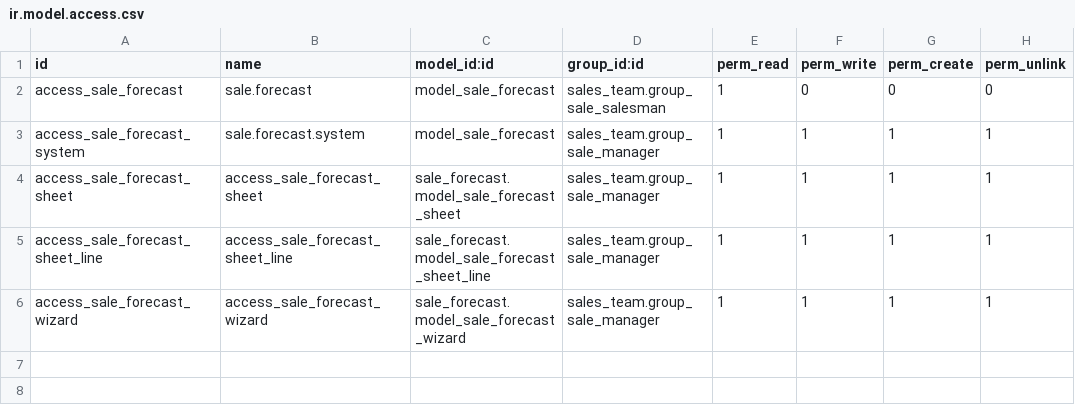
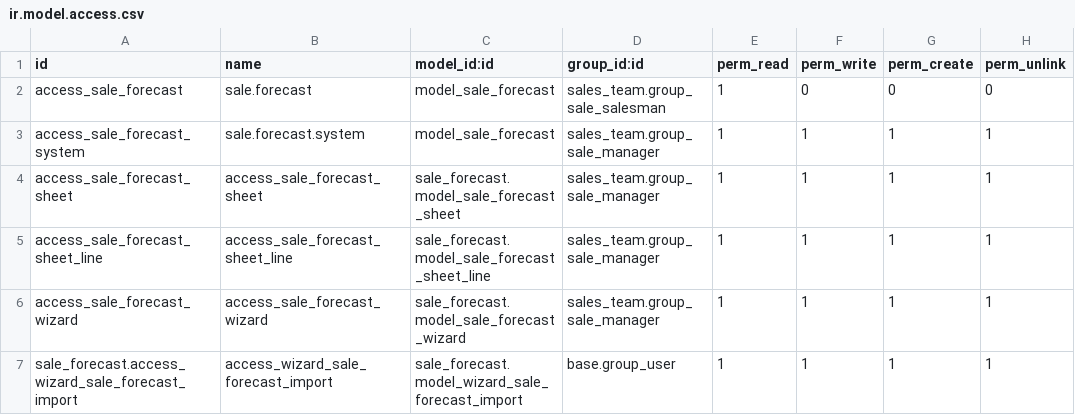
Before and after one commit to sunflowerit/sale-workflow, a CSV file: sale_forecast/security/ir.model.access.csv, drawn as a sheet.

Commit message:
[UPD] sale_forecast: import wizard

```diff
--- a/sale_forecast/security/ir.model.access.csv
+++ b/sale_forecast/security/ir.model.access.csv
@@ -6 +6,2 @@ access_sale_forecast_sheet_line,access_sale_forecast_sheet_line,sale_forecast.mo
 access_sale_forecast_wizard,access_sale_forecast_wizard,sale_forecast.model_sale_forecast_wizard,sales_team.group_sale_manager,1,1,1,1
+sale_forecast.access_wizard_sale_forecast_import,access_wizard_sale_forecast_import,sale_forecast.model_wizard_sale_forecast_import,base.group_user,1,1,1,1
```
Also changed, not shown: 5 other files.
